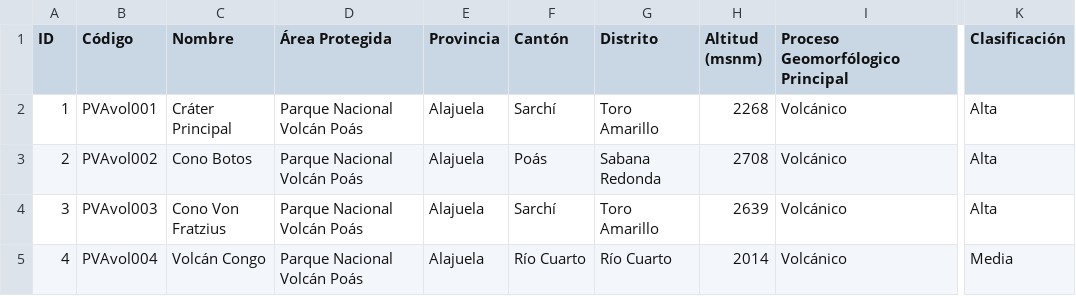
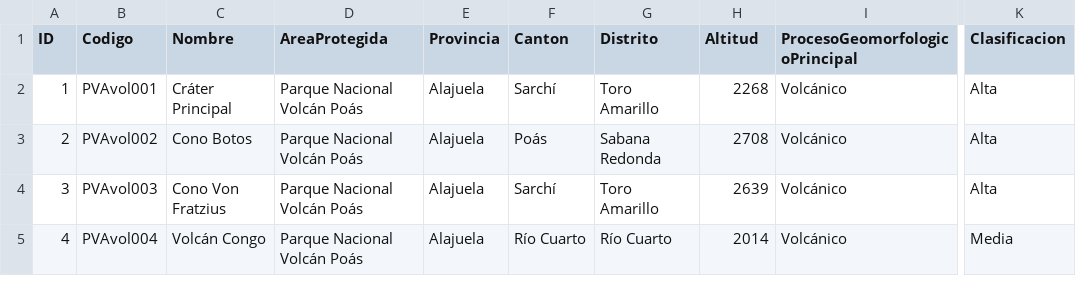
Before and after one commit to dennisperez10/Tarea2, a CSV file: Geomorfositios.csv, drawn as a sheet; only a part is shown, gaps mark what is left out; the diff names each change by its address in the sheet, - before the commit and + after, or states it on an @@ line.

Commit message:
Correciones

```diff
--- a/Geomorfositios.csv
+++ b/Geomorfositios.csv
-B1: Código
+B1: Codigo
-D1: Área Protegida
+D1: AreaProtegida
-F1: Cantón
+F1: Canton
-H1: Altitud (msnm)
+H1: Altitud
-I1: Proceso Geomorfólogico Principal
+I1: ProcesoGeomorfologicoPrincipal
-K1: Clasificación
+K1: Clasificacion
```
